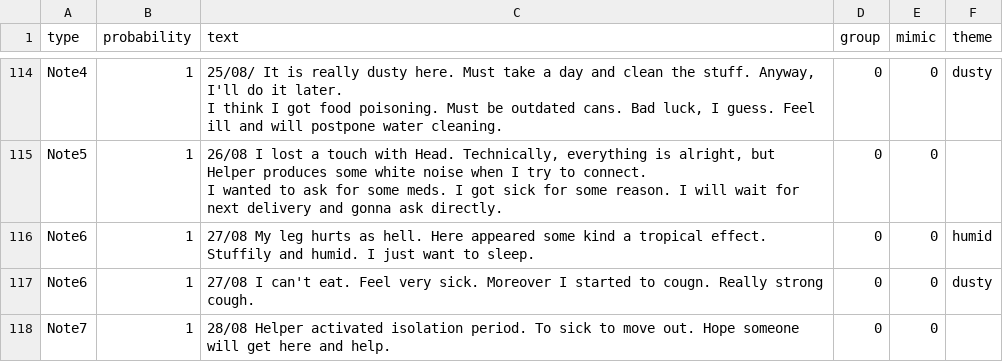
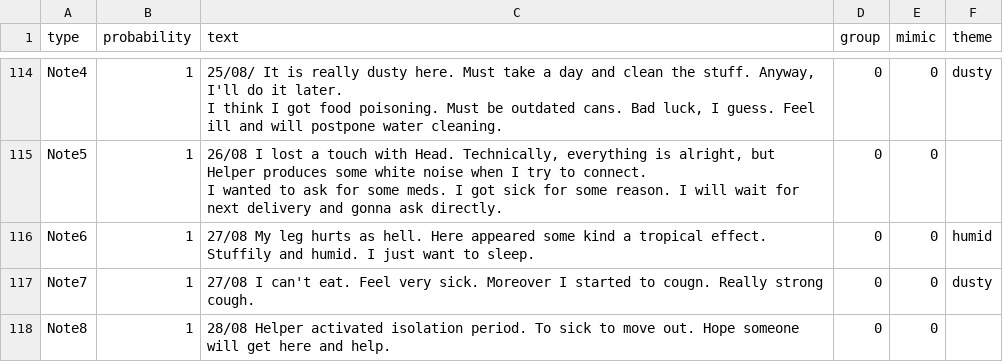
Before and after one commit to aviktorov/ld33, a CSV file: Assets/DataBase/CSVDescriptions.csv (was Assets/DataBase/LudumDare33 - Sheet1.csv), drawn as a sheet; only a part is shown, gaps mark what is left out.

```diff
--- a/Assets/DataBase/LudumDare33 - Sheet1.csv
+++ b/Assets/DataBase/CSVDescriptions.csv
@@ -122,3 +122,3 @@ I wanted to ask for some meds. I got sick for some reason. I will wait for next
 Note6,1,27/08 My leg hurts as hell. Here appeared some kind a tropical effect. Stuffily and humid. I just want to sleep.,0,0,humid
-Note6,1,27/08 I can't eat. Feel very sick. Moreover I started to cougn. Really strong cough.,0,0,dusty
-Note7,1,28/08 Helper activated isolation period. To sick to move out. Hope someone will get here and help.,0,0,
+Note7,1,27/08 I can't eat. Feel very sick. Moreover I started to cougn. Really strong cough.,0,0,dusty
+Note8,1,28/08 Helper activated isolation period. To sick to move out. Hope someone will get here and help.,0,0,
```
Also changed, not shown: Assets/DataBase/CSVNames.csv, 24 other files.
